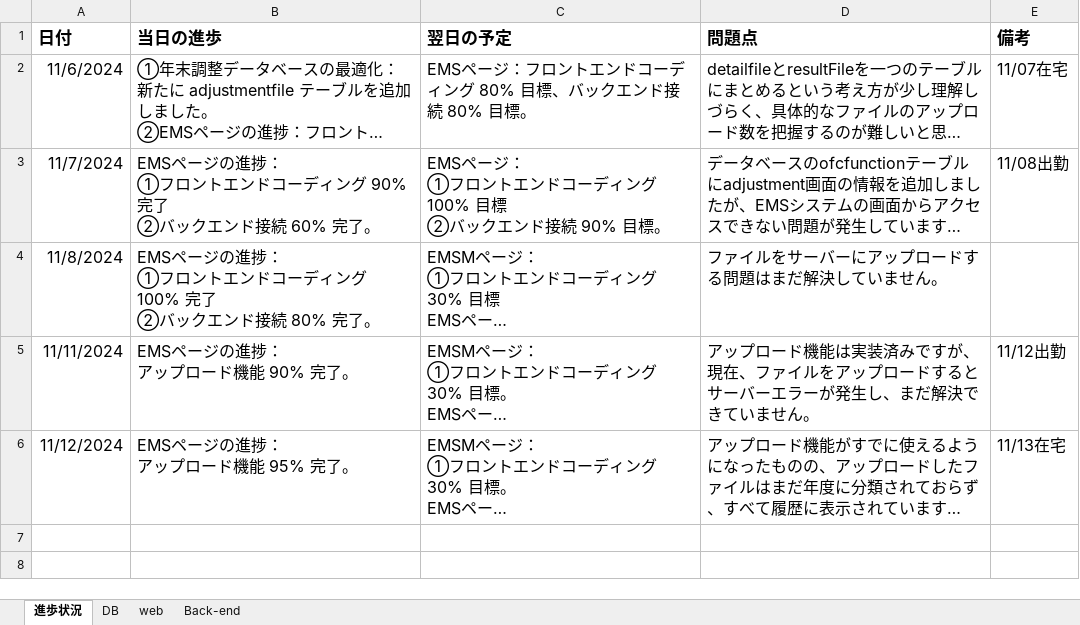
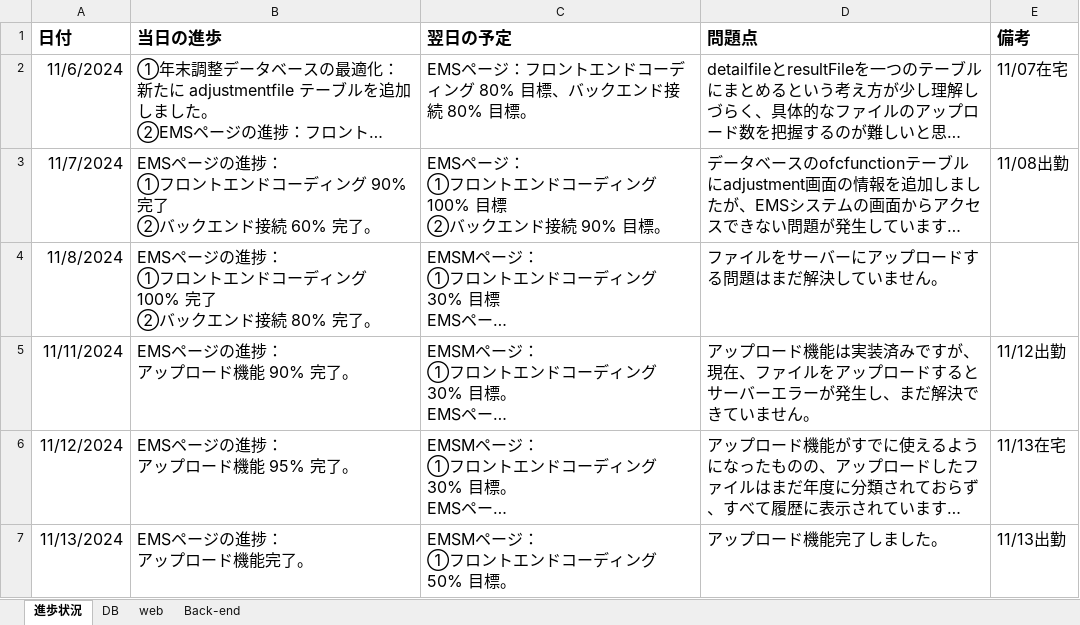
Before and after one commit to softtechSoft/emsm, an Excel workbook: DOC/教育/個人/楊/進歩状況.xlsx, sheet 進歩状況, drawn as a sheet; long unchanged cells end in …; values as stored, in another font and other column widths than the file's, no borders; table styles not drawn; ↵ is a line break in a cell; the diff names each change by its address in the sheet, - before the commit and + after, or states it on an @@ line.

Commit message:
20241113進歩状況

```diff
--- a/DOC/教育/個人/楊/進歩状況.xlsx (sheet 進歩状況)
+++ b/DOC/教育/個人/楊/進歩状況.xlsx (sheet 進歩状況)
+row 7: 11/13/2024 | EMSページの進捗： ↵ アップロード機能完了。 | EMSMページ： ↵ ①フロントエンドコーディング 50% 目標。 | アップロード機能完了しました。 | 11/13出勤
```
Also changed, not shown: charts or pictures.
